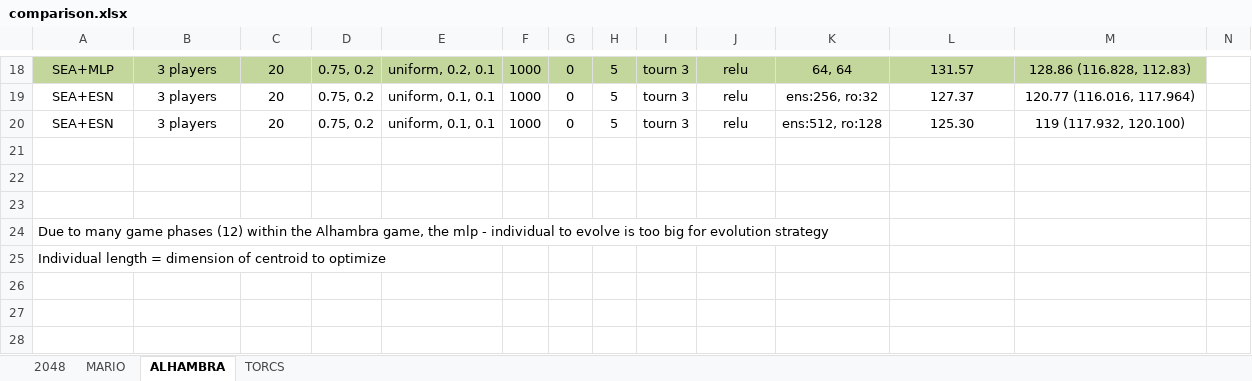
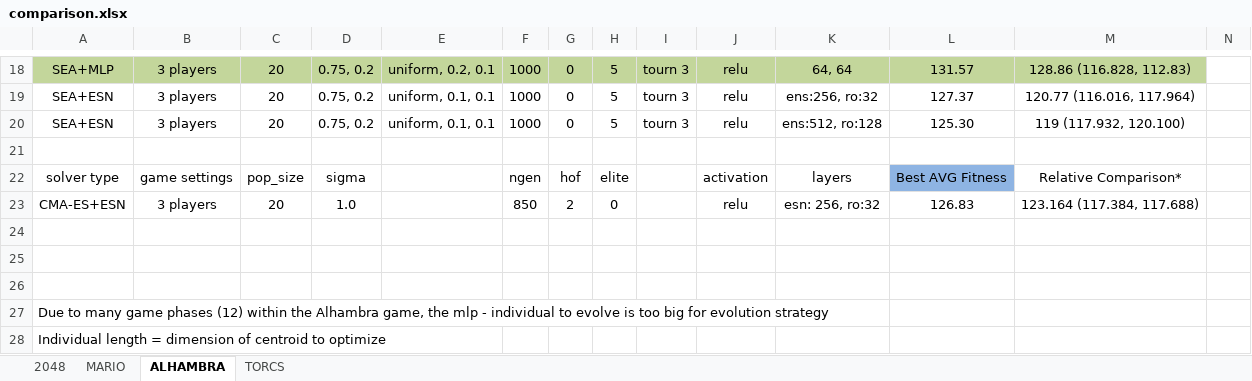
Before and after one commit to Honkl/general-ai, an Excel workbook: Experiments/comparison.xlsx, sheet ALHAMBRA, drawn as a sheet; only a part is shown, gaps mark what is left out; values as stored, in another font and other column widths than the file's, no borders; rows hold the shown columns only; the diff names each change by its address in the sheet, - before the commit and + after, or states it on an @@ line.

Commit message:
Experiments and minor fixes

```diff
--- a/Experiments/comparison.xlsx (sheet ALHAMBRA)
+++ b/Experiments/comparison.xlsx (sheet ALHAMBRA)
+row 22: solver type | game settings | pop_size | sigma |  | ngen | hof | elite |  | activation | layers | Best AVG Fitness | Relative Comparison*
+row 23: CMA-ES+ESN | 3 players | 20 | 1.0 |  | 850 | 2 | 0 |  | relu | esn: 256, ro:32 | 126.83 | 123.164 (117.384, 117.688)
+row 24: (empty)
```
Also changed, not shown: sheet TORCS, 12 other files.
